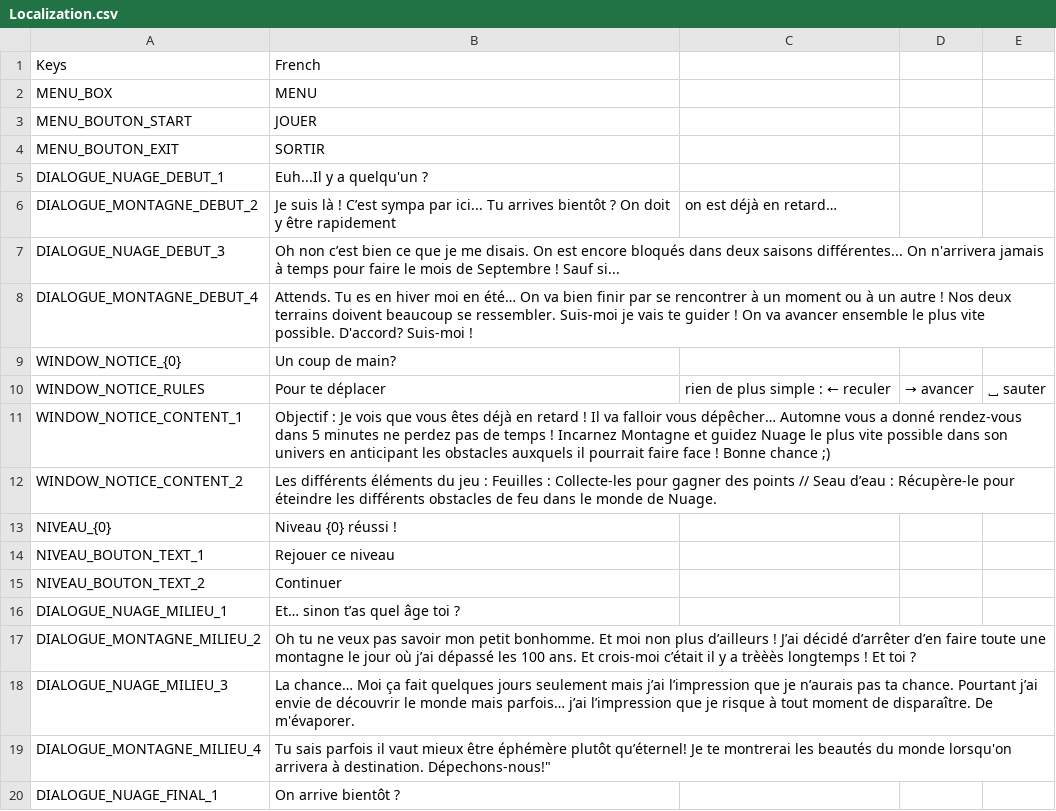
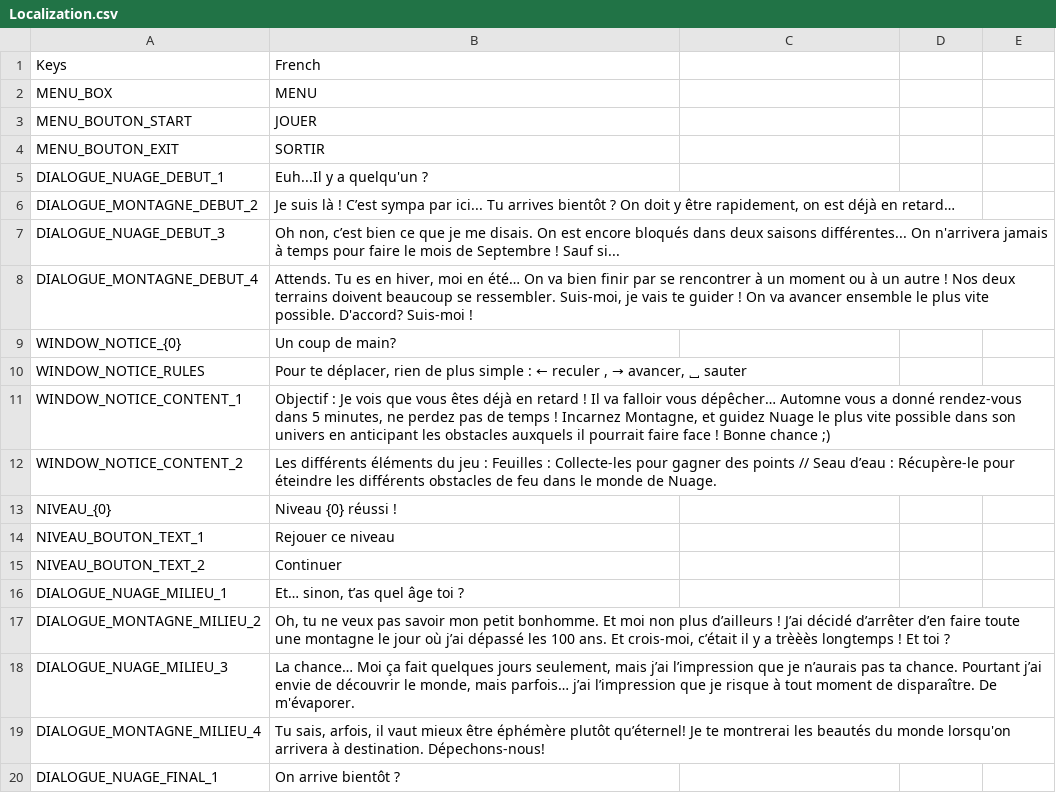
Before and after one commit to jeremyBor/2Gather, a CSV file: Assets/StreamingAssets/Localization.csv, drawn as a sheet; only a part is shown; the diff covers the shown part only.

```diff
--- a/Assets/StreamingAssets/Localization.csv
+++ b/Assets/StreamingAssets/Localization.csv
@@ -5,8 +5,8 @@ MENU_BOUTON_EXIT,SORTIR
 DIALOGUE_NUAGE_DEBUT_1,Euh...Il y a quelqu'un ?
-DIALOGUE_MONTAGNE_DEBUT_2,Je suis là ! C’est sympa par ici... Tu arrives bientôt ? On doit y être rapidement, on est déjà en retard…
-DIALOGUE_NUAGE_DEBUT_3,Oh non c’est bien ce que je me disais. On est encore bloqués dans deux saisons différentes... On n'arrivera jamais à temps pour faire le mois de Septembre ! Sauf si...
-DIALOGUE_MONTAGNE_DEBUT_4,Attends. Tu es en hiver moi en été… On va bien finir par se rencontrer à un moment ou à un autre ! Nos deux terrains doivent beaucoup se ressembler. Suis-moi je vais te guider ! On va avancer ensemble le plus vite possible. D'accord? Suis-moi !
+DIALOGUE_MONTAGNE_DEBUT_2,"Je suis là ! C’est sympa par ici... Tu arrives bientôt ? On doit y être rapidement, on est déjà en retard…"
+DIALOGUE_NUAGE_DEBUT_3,"Oh non, c’est bien ce que je me disais. On est encore bloqués dans deux saisons différentes... On n'arrivera jamais à temps pour faire le mois de Septembre ! Sauf si..."
+DIALOGUE_MONTAGNE_DEBUT_4,"Attends. Tu es en hiver, moi en été… On va bien finir par se rencontrer à un moment ou à un autre ! Nos deux terrains doivent beaucoup se ressembler. Suis-moi, je vais te guider ! On va avancer ensemble le plus vite possible. D'accord? Suis-moi ! "
 WINDOW_NOTICE_{0},Un coup de main?
-WINDOW_NOTICE_RULES,Pour te déplacer, rien de plus simple : ← reculer , → avancer, ⎵ sauter
-WINDOW_NOTICE_CONTENT_1,Objectif : Je vois que vous êtes déjà en retard ! Il va falloir vous dépêcher… Automne vous a donné rendez-vous dans 5 minutes ne perdez pas de temps ! Incarnez Montagne et guidez Nuage le plus vite possible dans son univers en anticipant les obstacles auxquels il pourrait faire face ! Bonne chance ;)
+WINDOW_NOTICE_RULES,"Pour te déplacer, rien de plus simple : ← reculer , → avancer, ⎵ sauter"
+WINDOW_NOTICE_CONTENT_1,"Objectif : Je vois que vous êtes déjà en retard ! Il va falloir vous dépêcher… Automne vous a donné rendez-vous dans 5 minutes, ne perdez pas de temps ! Incarnez Montagne, et guidez Nuage le plus vite possible dans son univers en anticipant les obstacles auxquels il pourrait faire face ! Bonne chance ;)"
 WINDOW_NOTICE_CONTENT_2,Les différents éléments du jeu : Feuilles : Collecte-les pour gagner des points // Seau d’eau : Récupère-le pour éteindre les différents obstacles de feu dans le monde de Nuage.
@@ -15,6 +15,6 @@ NIVEAU_BOUTON_TEXT_1,Rejouer ce niveau
 NIVEAU_BOUTON_TEXT_2,Continuer
-DIALOGUE_NUAGE_MILIEU_1,Et… sinon t’as quel âge toi ?
-DIALOGUE_MONTAGNE_MILIEU_2,Oh tu ne veux pas savoir mon petit bonhomme. Et moi non plus d’ailleurs ! J’ai décidé d’arrêter d’en faire toute une montagne le jour où j’ai dépassé les 100 ans. Et crois-moi c’était il y a trèèès longtemps ! Et toi ?
-DIALOGUE_NUAGE_MILIEU_3,La chance… Moi ça fait quelques jours seulement mais j’ai l’impression que je n’aurais pas ta chance. Pourtant j’ai envie de découvrir le monde mais parfois… j’ai l’impression que je risque à tout moment de disparaître. De m'évaporer.
-DIALOGUE_MONTAGNE_MILIEU_4,Tu sais parfois il vaut mieux être éphémère plutôt qu’éternel! Je te montrerai les beautés du monde lorsqu'on arrivera à destination. Dépechons-nous!"
+DIALOGUE_NUAGE_MILIEU_1,"Et… sinon, t’as quel âge toi ?"
+DIALOGUE_MONTAGNE_MILIEU_2,"Oh, tu ne veux pas savoir mon petit bonhomme. Et moi non plus d’ailleurs ! J’ai décidé d’arrêter d’en faire toute une montagne le jour où j’ai dépassé les 100 ans. Et crois-moi, c’était il y a trèèès longtemps ! Et toi ?"
+DIALOGUE_NUAGE_MILIEU_3,"La chance… Moi ça fait quelques jours seulement, mais j’ai l’impression que je n’aurais pas ta chance. Pourtant j’ai envie de découvrir le monde, mais parfois… j’ai l’impression que je risque à tout moment de disparaître. De m'évaporer."
+DIALOGUE_MONTAGNE_MILIEU_4,"Tu sais, arfois, il vaut mieux être éphémère plutôt qu’éternel! Je te montrerai les beautés du monde lorsqu'on arrivera à destination. Dépechons-nous!"
 DIALOGUE_NUAGE_FINAL_1,On arrive bientôt ?
```
Also changed, not shown: 9 added rows and 9 edited cells elsewhere in this file, 45 other files.
